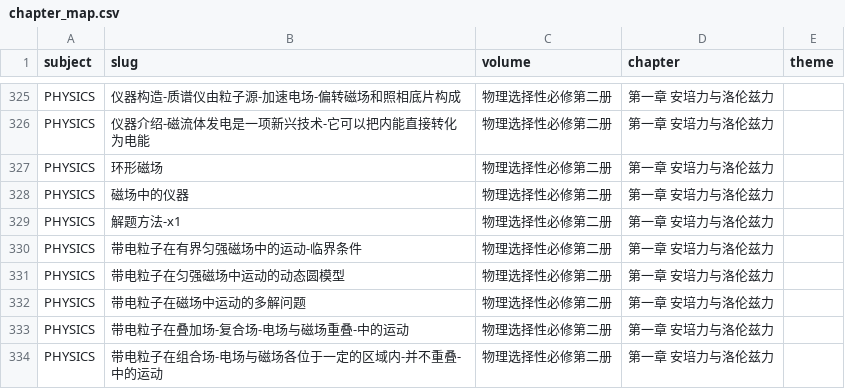
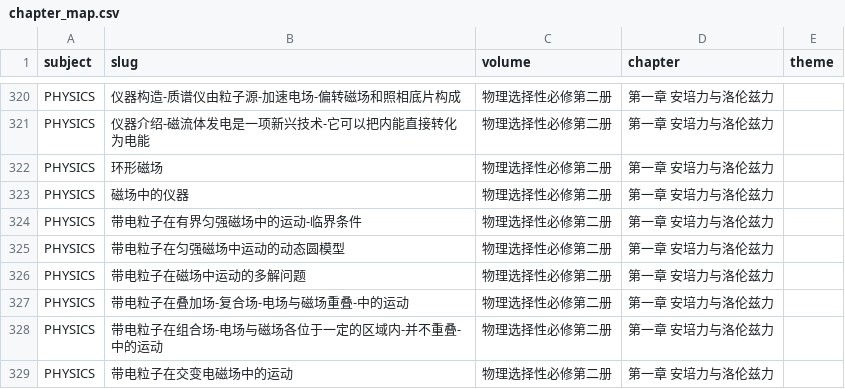
Before and after one commit to tianshantingyun-lab/smart-mistake-book, a CSV file: tools/kb_build/tables/chapter_map.csv, drawn as a sheet; only a part is shown, gaps mark what is left out; the shorter side is filled out with more unchanged rows; the diff covers the shown part only; the diff names each change by its address in the sheet, - before the commit and + after, or states it on an @@ line.

```diff
--- a/tools/kb_build/tables/chapter_map.csv
+++ b/tools/kb_build/tables/chapter_map.csv
-row 329: PHYSICS | 解题方法-x1 | 物理选择性必修第二册 | 第一章 安培力与洛伦兹力
```
Also changed, not shown: 5 removed rows elsewhere in this file, tools/kb_build/tables/alias_map.csv, tools/kb_build/tables/chapter_point_relocation.csv, 7 other files.
